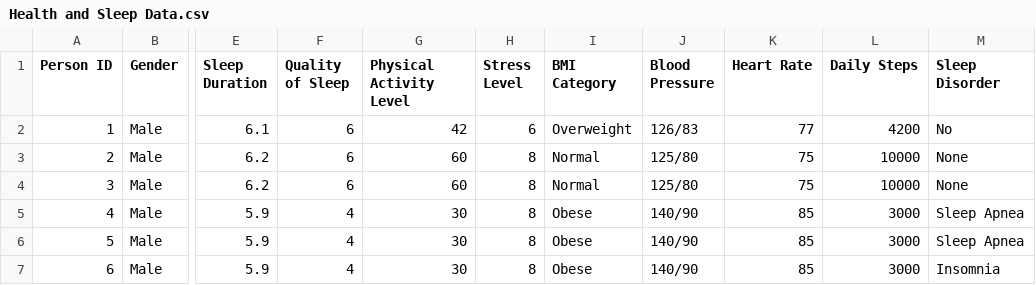
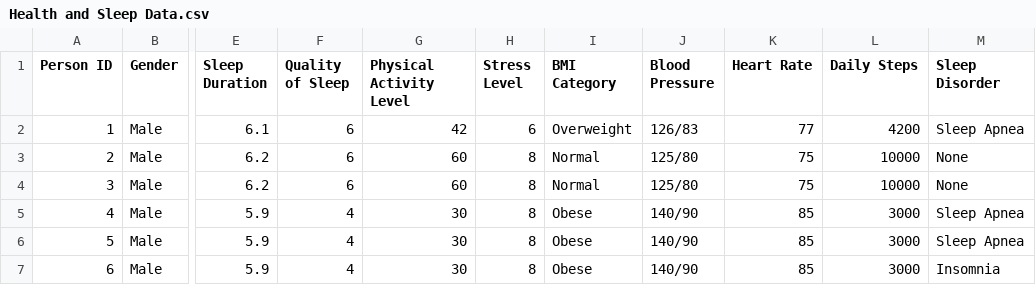
Before and after one commit to univDarko/dataset-kaggle, a CSV file: Health and Sleep Data.csv, drawn as a sheet; only a part is shown, gaps mark what is left out; the diff names each change by its address in the sheet, - before the commit and + after, or states it on an @@ line.

Commit message:
Update Health and Sleep Data.csv

```diff
--- a/Health and Sleep Data.csv
+++ b/Health and Sleep Data.csv
-M2 (Sleep Disorder): No
+M2 (Sleep Disorder): Sleep Apnea
```
